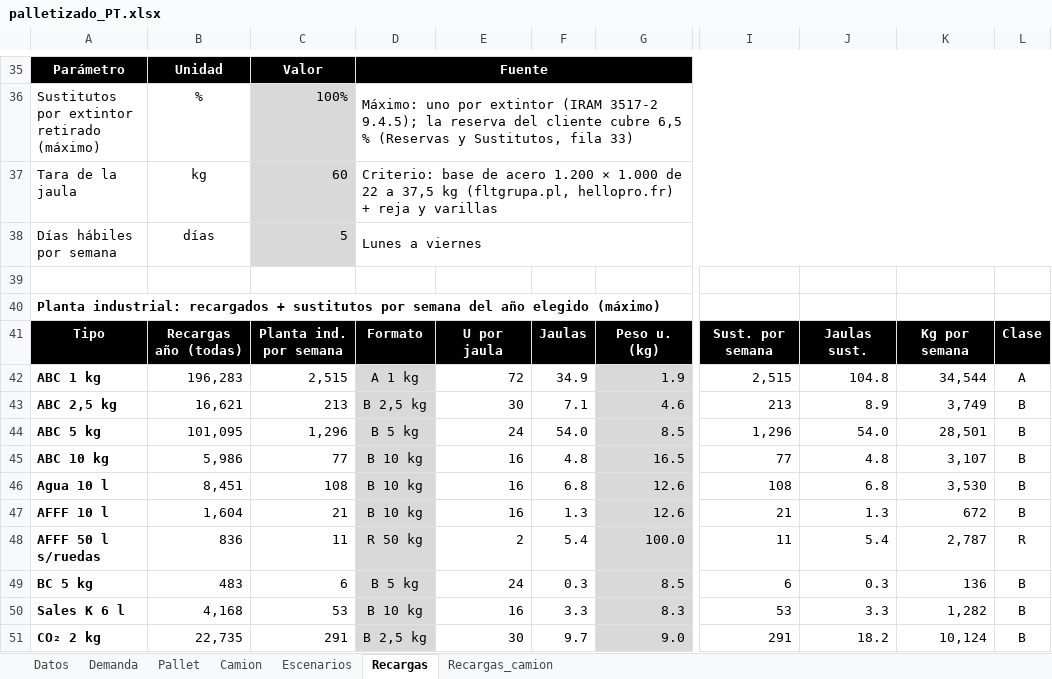
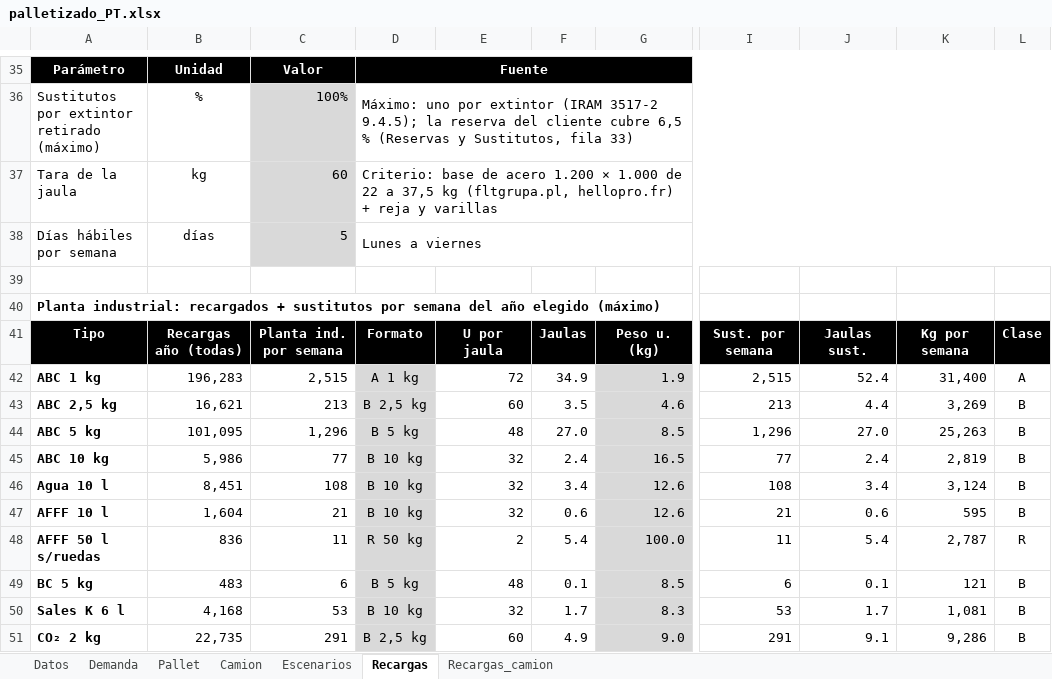
Before and after one commit to TadeoSinay/planos_industrial_flama, an Excel workbook: salida/palletizado_PT.xlsx, sheet Recargas, drawn as a sheet; only a part is shown, gaps mark what is left out; values as stored, in another font and other column widths than the file's, no borders; the diff covers the shown part only; the diff names each change by its address in the sheet, - before the commit and + after, or states it on an @@ line.

```diff
--- a/salida/palletizado_PT.xlsx (sheet Recargas)
+++ b/salida/palletizado_PT.xlsx (sheet Recargas)
-J42: 104.8
+J42: 52.4
-K42: 34,544
+K42: 31,400
-E43: 30
+E43: 60
-F43: 7.1
+F43: 3.5
-J43: 8.9
+J43: 4.4
-K43: 3,749
+K43: 3,269
-E44: 24
+E44: 48
-F44: 54.0
+F44: 27.0
-J44: 54.0
+J44: 27.0
-K44: 28,501
+K44: 25,263
-E45:E47: 16
+E45:E47: 32
-F45: 4.8
+F45: 2.4
-J45: 4.8
+J45: 2.4
-K45: 3,107
+K45: 2,819
-F46: 6.8
+F46: 3.4
-J46: 6.8
+J46: 3.4
-K46: 3,530
+K46: 3,124
-F47: 1.3
+F47: 0.6
-J47: 1.3
+J47: 0.6
-K47: 672
+K47: 595
-E49: 24
+E49: 48
-F49: 0.3
+F49: 0.1
-J49: 0.3
+J49: 0.1
-K49: 136
+K49: 121
-E50: 16
+E50: 32
-F50: 3.3
+F50: 1.7
-J50: 3.3
+J50: 1.7
-K50: 1,282
+K50: 1,081
-E51: 30
+E51: 60
-F51: 9.7
+F51: 4.9
-J51: 18.2
+J51: 9.1
-K51: 10,124
+K51: 9,286
```
Also changed, not shown: 43 edited cells, cell formats and merged cells elsewhere in this sheet, sheet Recargas_camion, formulas that keep their value, 1 other file.
